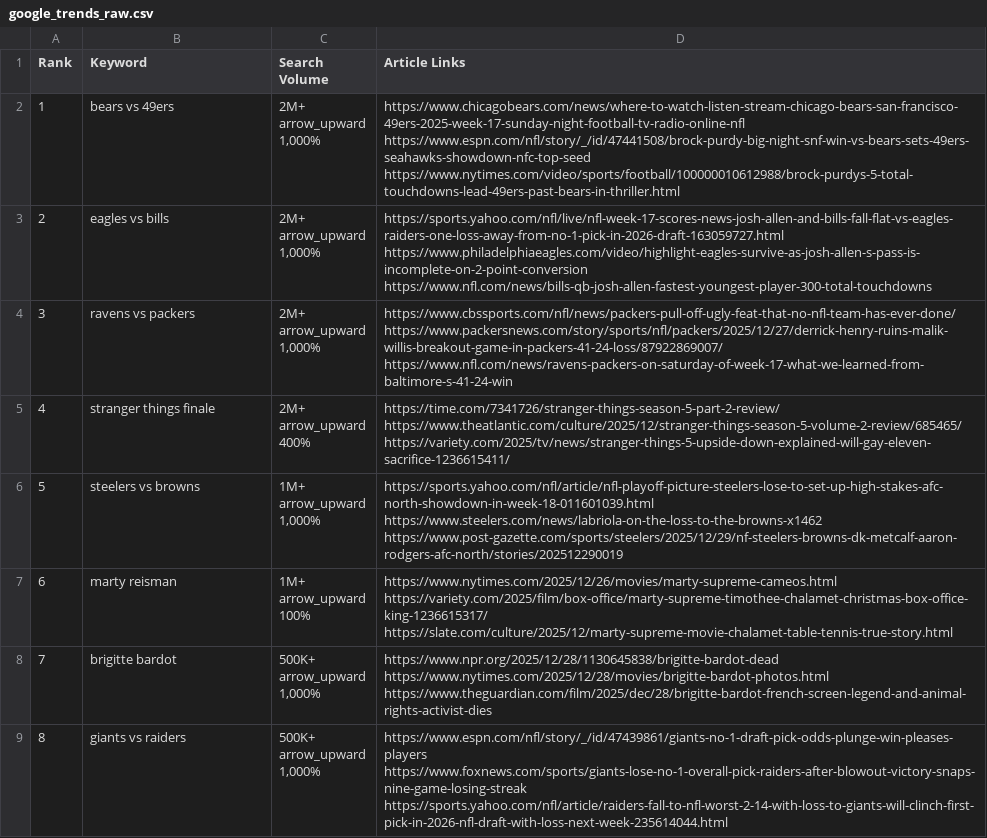
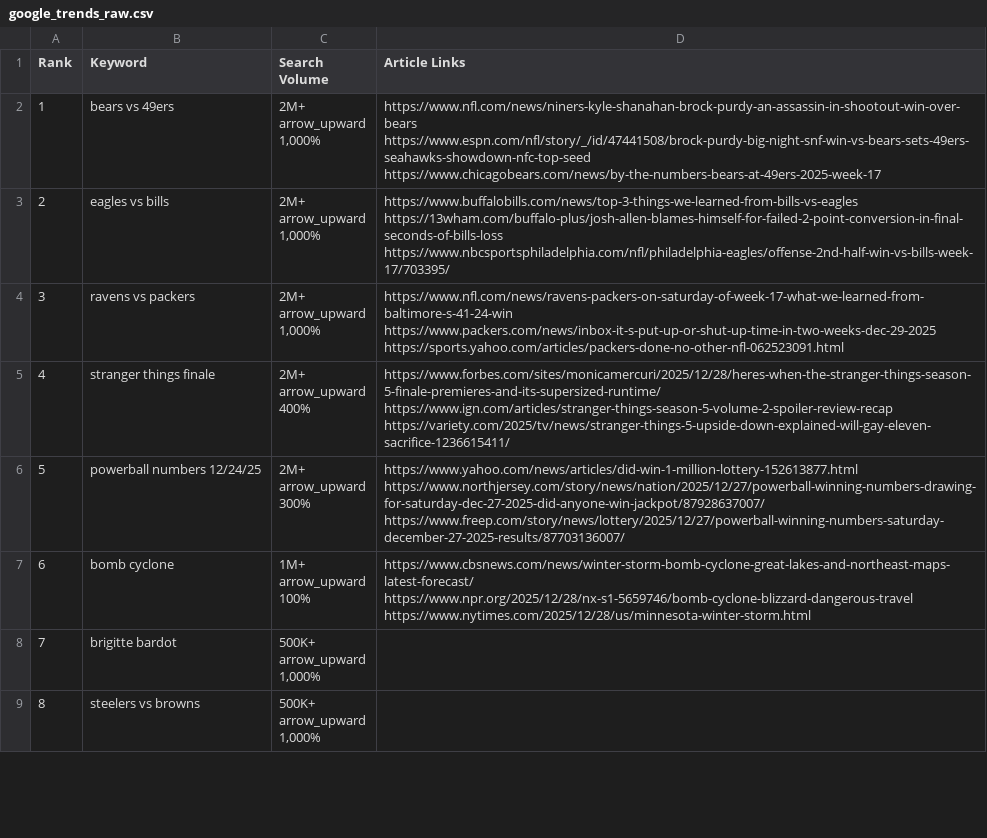
Before and after one commit to Olivr-HZK/-, a CSV file: output/google_trends_raw.csv, drawn as a sheet; only a part is shown; the diff covers the shown part only.

Commit message:
last commit before making trendradar's light version

```diff
--- a/output/google_trends_raw.csv
+++ b/output/google_trends_raw.csv
@@ -1,41 +1,37 @@
 Rank,Keyword,Search Volume,Article Links
-1,bears vs 49ers,"2M+
-arrow_upward
-1,000%","https://www.chicagobears.com/news/where-to-watch-listen-stream-chicago-bears-san-francisco-49ers-2025-week-17-sunday-night-football-tv-radio-online-nfl
-https://www.espn.com/nfl/story/_/id/47441508/brock-purdy-big-night-snf-win-vs-bears-sets-49ers-seahawks-showdown-nfc-top-seed
-https://www.nytimes.com/video/sports/football/100000010612988/brock-purdys-5-total-touchdowns-lead-49ers-past-bears-in-thriller.html"
-2,eagles vs bills,"2M+
-arrow_upward
-1,000%","https://sports.yahoo.com/nfl/live/nfl-week-17-scores-news-josh-allen-and-bills-fall-flat-vs-eagles-raiders-one-loss-away-from-no-1-pick-in-2026-draft-163059727.html
-https://www.philadelphiaeagles.com/video/highlight-eagles-survive-as-josh-allen-s-pass-is-incomplete-on-2-point-conversion
-https://www.nfl.com/news/bills-qb-josh-allen-fastest-youngest-player-300-total-touchdowns"
-3,ravens vs packers,"2M+
-arrow_upward
-1,000%","https://www.cbssports.com/nfl/news/packers-pull-off-ugly-feat-that-no-nfl-team-has-ever-done/
-https://www.packersnews.com/story/sports/nfl/packers/2025/12/27/derrick-henry-ruins-malik-willis-breakout-game-in-packers-41-24-loss/87922869007/
-https://www.nfl.com/news/ravens-packers-on-saturday-of-week-17-what-we-learned-from-baltimore-s-41-24-win"
-4,stranger things finale,"2M+
-arrow_upward
-400%","https://time.com/7341726/stranger-things-season-5-part-2-review/
-https://www.theatlantic.com/culture/2025/12/stranger-things-season-5-volume-2-review/685465/
-https://variety.com/2025/tv/news/stranger-things-5-upside-down-explained-will-gay-eleven-sacrifice-1236615411/"
-5,steelers vs browns,"1M+
-arrow_upward
-1,000%","https://sports.yahoo.com/nfl/article/nfl-playoff-picture-steelers-lose-to-set-up-high-stakes-afc-north-showdown-in-week-18-011601039.html
-https://www.steelers.com/news/labriola-on-the-loss-to-the-browns-x1462
-https://www.post-gazette.com/sports/steelers/2025/12/29/nf-steelers-browns-dk-metcalf-aaron-rodgers-afc-north/stories/202512290019"
-6,marty reisman,"1M+
-arrow_upward
-100%","https://www.nytimes.com/2025/12/26/movies/marty-supreme-cameos.html
-https://variety.com/2025/film/box-office/marty-supreme-timothee-chalamet-christmas-box-office-king-1236615317/
-https://slate.com/culture/2025/12/marty-supreme-movie-chalamet-table-tennis-true-story.html"
-7,brigitte bardot,"500K+
-arrow_upward
-1,000%","https://www.npr.org/2025/12/28/1130645838/brigitte-bardot-dead
-https://www.nytimes.com/2025/12/28/movies/brigitte-bardot-photos.html
-https://www.theguardian.com/film/2025/dec/28/brigitte-bardot-french-screen-legend-and-animal-rights-activist-dies"
-8,giants vs raiders,"500K+
-arrow_upward
-1,000%","https://www.espn.com/nfl/story/_/id/47439861/giants-no-1-draft-pick-odds-plunge-win-pleases-players
-https://www.foxnews.com/sports/giants-lose-no-1-overall-pick-raiders-after-blowout-victory-snaps-nine-game-losing-streak
-https://sports.yahoo.com/nfl/article/raiders-fall-to-nfl-worst-2-14-with-loss-to-giants-will-clinch-first-pick-in-2026-nfl-draft-with-loss-next-week-235614044.html"
+1,bears vs 49ers,"2M+
+arrow_upward
+1,000%","https://www.nfl.com/news/niners-kyle-shanahan-brock-purdy-an-assassin-in-shootout-win-over-bears
+https://www.espn.com/nfl/story/_/id/47441508/brock-purdy-big-night-snf-win-vs-bears-sets-49ers-seahawks-showdown-nfc-top-seed
+https://www.chicagobears.com/news/by-the-numbers-bears-at-49ers-2025-week-17"
+2,eagles vs bills,"2M+
+arrow_upward
+1,000%","https://www.buffalobills.com/news/top-3-things-we-learned-from-bills-vs-eagles
+https://13wham.com/buffalo-plus/josh-allen-blames-himself-for-failed-2-point-conversion-in-final-seconds-of-bills-loss
+https://www.nbcsportsphiladelphia.com/nfl/philadelphia-eagles/offense-2nd-half-win-vs-bills-week-17/703395/"
+3,ravens vs packers,"2M+
+arrow_upward
+1,000%","https://www.nfl.com/news/ravens-packers-on-saturday-of-week-17-what-we-learned-from-baltimore-s-41-24-win
+https://www.packers.com/news/inbox-it-s-put-up-or-shut-up-time-in-two-weeks-dec-29-2025
+https://sports.yahoo.com/articles/packers-done-no-other-nfl-062523091.html"
+4,stranger things finale,"2M+
+arrow_upward
+400%","https://www.forbes.com/sites/monicamercuri/2025/12/28/heres-when-the-stranger-things-season-5-finale-premieres-and-its-supersized-runtime/
+https://www.ign.com/articles/stranger-things-season-5-volume-2-spoiler-review-recap
+https://variety.com/2025/tv/news/stranger-things-5-upside-down-explained-will-gay-eleven-sacrifice-1236615411/"
+5,powerball numbers 12/24/25,"2M+
+arrow_upward
+300%","https://www.yahoo.com/news/articles/did-win-1-million-lottery-152613877.html
+https://www.northjersey.com/story/news/nation/2025/12/27/powerball-winning-numbers-drawing-for-saturday-dec-27-2025-did-anyone-win-jackpot/87928637007/
+https://www.freep.com/story/news/lottery/2025/12/27/powerball-winning-numbers-saturday-december-27-2025-results/87703136007/"
+6,bomb cyclone,"1M+
+arrow_upward
+100%","https://www.cbsnews.com/news/winter-storm-bomb-cyclone-great-lakes-and-northeast-maps-latest-forecast/
+https://www.npr.org/2025/12/28/nx-s1-5659746/bomb-cyclone-blizzard-dangerous-travel
+https://www.nytimes.com/2025/12/28/us/minnesota-winter-storm.html"
+7,brigitte bardot,"500K+
+arrow_upward
+1,000%",
+8,steelers vs browns,"500K+
+arrow_upward
+1,000%",
```
Also changed, not shown: 48 edited cells elsewhere in this file, 6 other files.
